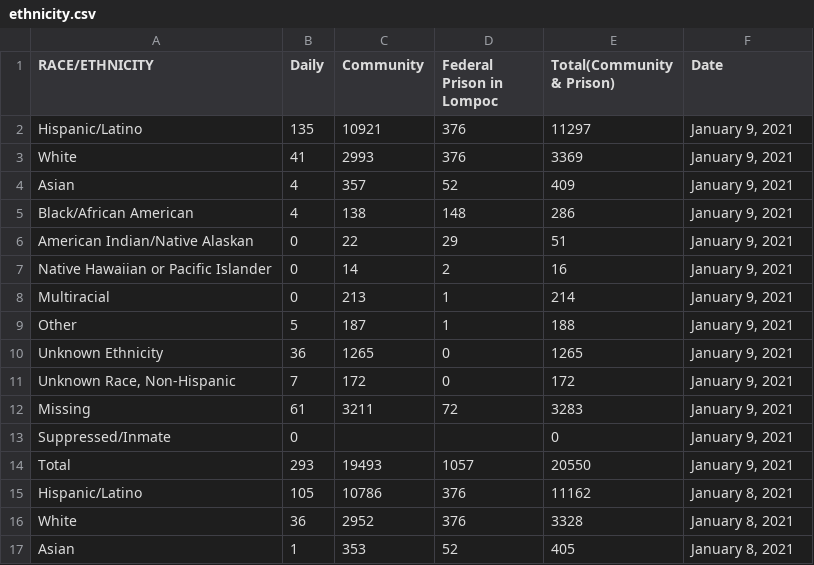
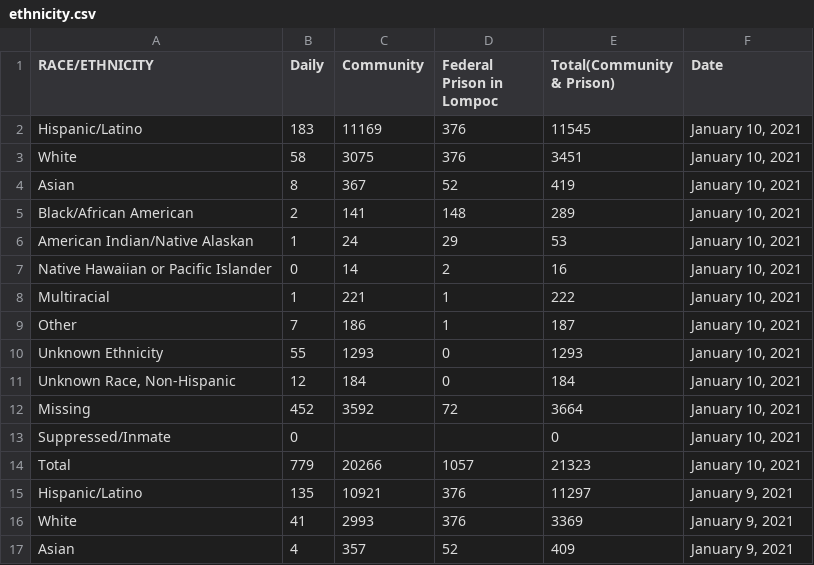
Before and after one commit to bryandaetz1/SB_County_COVID-19_Data, a CSV file: CSV_Files/ethnicity.csv, drawn as a sheet; only a part is shown; the shorter side is filled out with more unchanged rows; the diff names each change by its address in the sheet, - before the commit and + after, or states it on an @@ line.

```diff
--- a/CSV_Files/ethnicity.csv
+++ b/CSV_Files/ethnicity.csv
+row 2: Hispanic/Latino | 183 | 11169 | 376 | 11545 | January 10, 2021
+row 3: White | 58 | 3075 | 376 | 3451 | January 10, 2021
+row 4: Asian | 8 | 367 | 52 | 419 | January 10, 2021
+row 5: Black/African American | 2 | 141 | 148 | 289 | January 10, 2021
+row 6: American Indian/Native Alaskan | 1 | 24 | 29 | 53 | January 10, 2021
+row 7: Native Hawaiian or Pacific Islander | 0 | 14 | 2 | 16 | January 10, 2021
+row 8: Multiracial | 1 | 221 | 1 | 222 | January 10, 2021
+row 9: Other | 7 | 186 | 1 | 187 | January 10, 2021
+row 10: Unknown Ethnicity | 55 | 1293 | 0 | 1293 | January 10, 2021
+row 11: Unknown Race, Non-Hispanic | 12 | 184 | 0 | 184 | January 10, 2021
+row 12: Missing | 452 | 3592 | 72 | 3664 | January 10, 2021
+row 13: Suppressed/Inmate | 0 |  |  | 0 | January 10, 2021
+row 14: Total | 779 | 20266 | 1057 | 21323 | January 10, 2021
```
Also changed, not shown: CSV_Files/cases_by_age.csv, CSV_Files/cases_by_area.csv, 4 other files.
